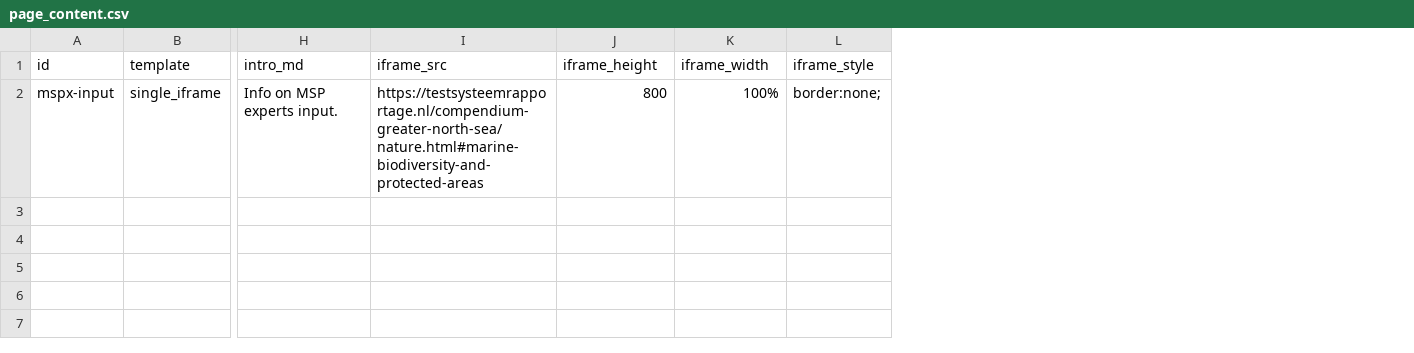
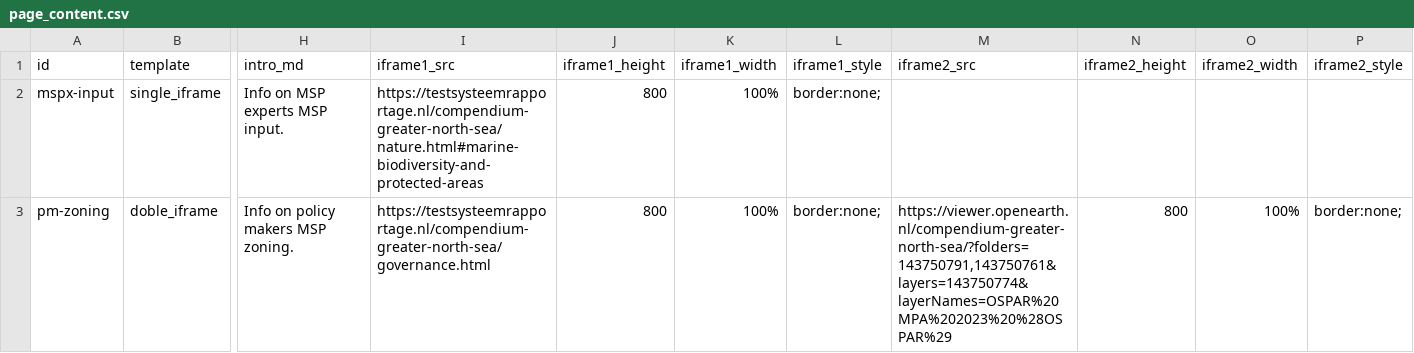
Before and after one commit to openearth/nesbp-msp-knowledge-platform, a CSV file: page_content.csv, drawn as a sheet; only a part is shown, gaps mark what is left out; rows hold the shown columns only; the diff names each change by its address in the sheet, - before the commit and + after, or states it on an @@ line.

Commit message:
template two iframes
and better documented script

```diff
--- a/page_content.csv
+++ b/page_content.csv
+column M (iframe2_src), empty
+column N (iframe2_height), empty
+column O (iframe2_width), empty
+column P (iframe2_style), empty
-I1: iframe_src
+I1: iframe1_src
-J1: iframe_height
+J1: iframe1_height
-K1: iframe_width
+K1: iframe1_width
-L1: iframe_style
+L1: iframe1_style
-H2 (intro_md): Info on MSP experts input.
+H2 (intro_md): Info on MSP experts MSP input.
+row 3: pm-zoning | doble_iframe | Info on policy makers MSP zoning. | https://testsysteemrapportage.nl/compendium-greater-north-sea/governance.html | 800 | 100% | border:none; | https://viewer.openearth.nl/compendium-greater-north-sea/?folders=143750791,143750761&layers=143750774&layerNames=OSPAR%20MPA%202023%20%28OSPAR%29 | 800 | 100% | border:none;
```
Also changed, not shown: 3 other files.
